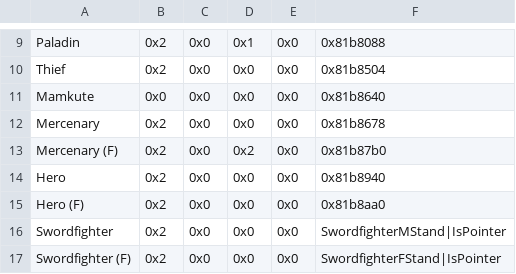
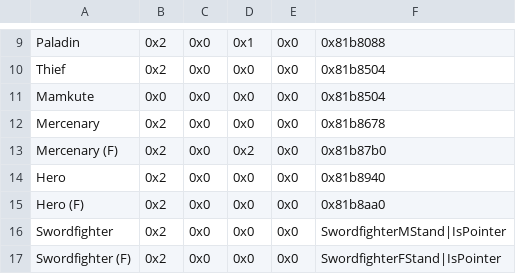
Before and after one commit to alecfcurrie/KeystoneSaga, a CSV file: Tables/NightmareModules/MapAnimations/StandingMapSprites.csv, drawn as a sheet; only a part is shown, gaps mark what is left out.

```diff
--- a/Tables/NightmareModules/MapAnimations/StandingMapSprites.csv
+++ b/Tables/NightmareModules/MapAnimations/StandingMapSprites.csv
@@ -10,3 +10,3 @@ Paladin,0x2,0x0,0x1,0x0,0x81b8088
 Thief,0x2,0x0,0x0,0x0,0x81b8504
-Mamkute,0x0,0x0,0x0,0x0,0x81b8640
+Mamkute,0x0,0x0,0x0,0x0,0x81b8504
 Mercenary,0x2,0x0,0x0,0x0,0x81b8678
```
Also changed, not shown: Tables/NightmareModules/CharactersClasses/CharacterTable.csv, 5 other files.
